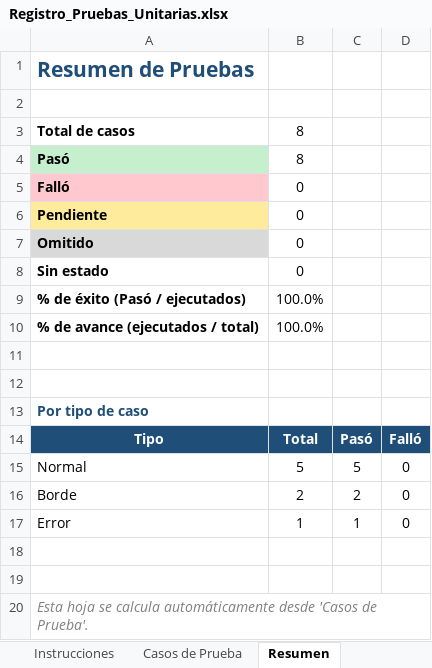
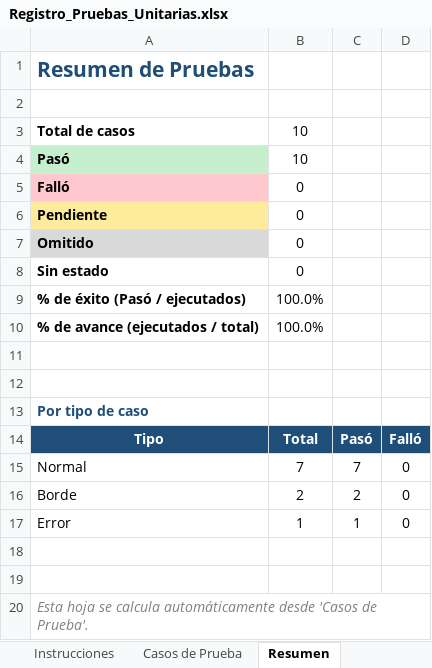
Before and after one commit to moka-hubs/ProyectoReactPasteleria, an Excel workbook: Registro_Pruebas_Unitarias.xlsx, sheet Resumen, drawn as a sheet; values as stored, in another font and other column widths than the file's, no borders; the diff names each change by its address in the sheet, - before the commit and + after, or states it on an @@ line.

```diff
--- a/Registro_Pruebas_Unitarias.xlsx (sheet Resumen)
+++ b/Registro_Pruebas_Unitarias.xlsx (sheet Resumen)
-B3:B4: 8
+B3:B4: 10
-B15: 5
+B15: 7
-C15: 5
+C15: 7
```
Also changed, not shown: sheet Casos de Prueba, 2 other files.
